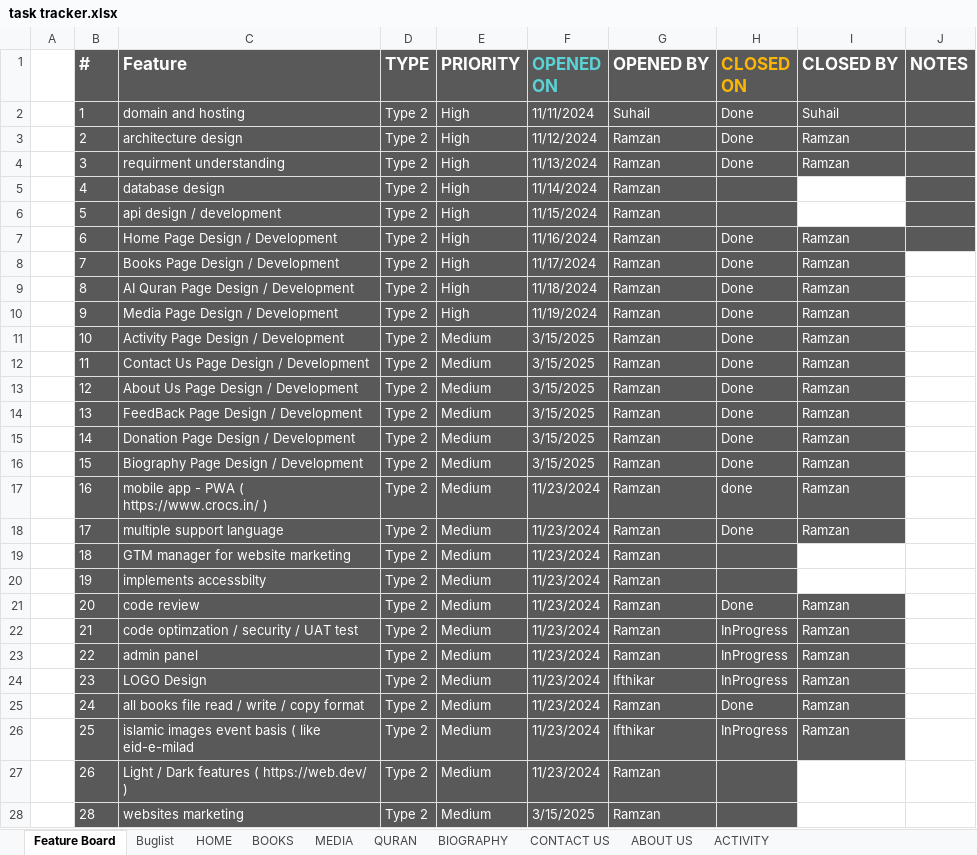
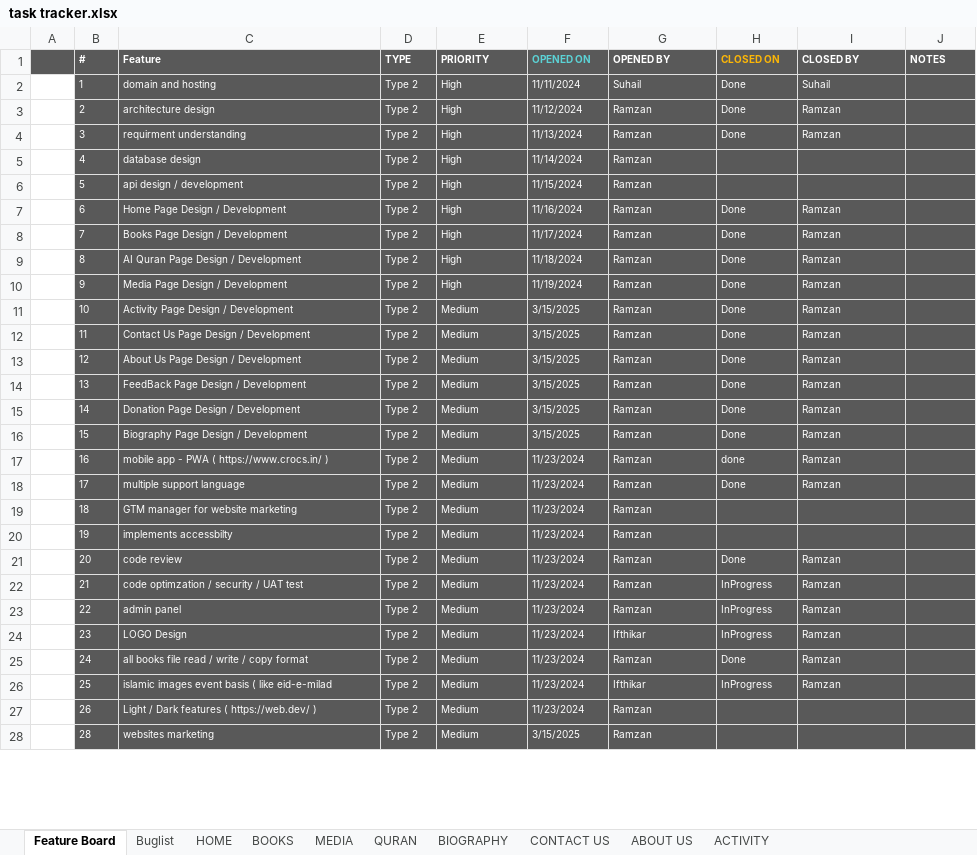
Before and after one commit to MominAli/AbulFatahWeb, an Excel workbook: client/src/assets/tracker/task tracker.xlsx, sheet Feature Board, drawn as a sheet; only a part is shown; values as stored, in another font and other column widths than the file's, no borders; table styles not drawn; the diff covers the shown part only; the diff names each change by its address in the sheet, - before the commit and + after, or states it on an @@ line.

Commit message:
sheet updated

```diff
--- a/client/src/assets/tracker/task tracker.xlsx (sheet Feature Board)
+++ b/client/src/assets/tracker/task tracker.xlsx (sheet Feature Board)
-A1 fill: none
+A1 fill: #595959
@@ B1:J1 text size: smaller @@
@@ B2:I4 text size: smaller @@
@@ B5:G6 text size: smaller @@
-I5:I6 fill: none
+I5:I6 fill: #595959
@@ B7:I18 text size: smaller @@
-J8:J18 fill: none
+J8:J18 fill: #595959
@@ B19:G20 text size: smaller @@
-I19:J20 fill: none
+I19:J20 fill: #595959
@@ B21:I26 text size: smaller @@
-J21:J26 fill: none
+J21:J26 fill: #595959
@@ B27:G28 text size: smaller @@
-I27:J28 fill: none
+I27:J28 fill: #595959
```
Also changed, not shown: cell formats elsewhere in this sheet.
